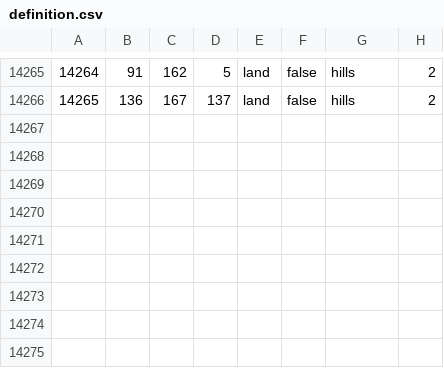
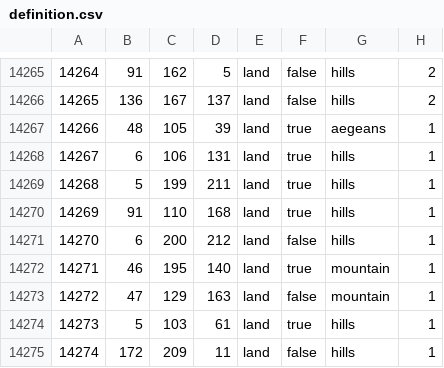
Before and after one commit to bstarhs/East-vs-West, a CSV file: map/definition.csv, drawn as a sheet; only a part is shown, gaps mark what is left out.

```diff
--- a/map/definition.csv
+++ b/map/definition.csv
@@ -14266 +14266,10 @@
 14265;136;167;137;land;false;hills;2
+14266;48;105;39;land;true;aegeans;1
+14267;6;106;131;land;true;hills;1
+14268;5;199;211;land;true;hills;1
+14269;91;110;168;land;true;hills;1
+14270;6;200;212;land;false;hills;1
+14271;46;195;140;land;true;mountain;1
+14272;47;129;163;land;false;mountain;1
+14273;5;103;61;land;true;hills;1
+14274;172;209;11;land;false;hills;1
```
Also changed, not shown: 59 other files.
